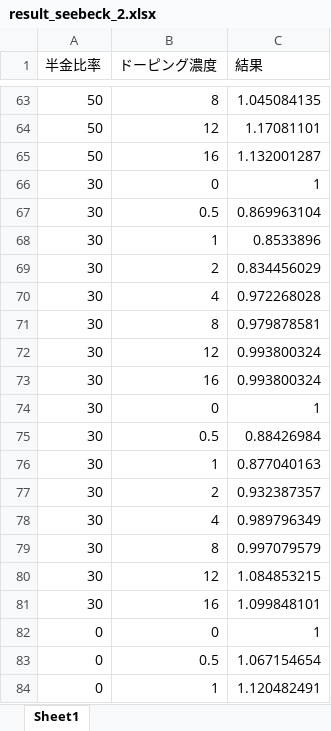
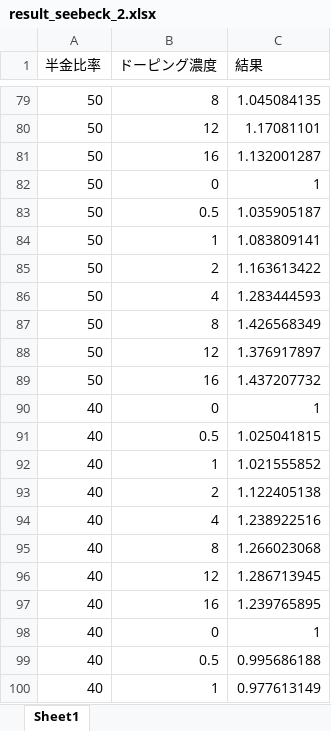
Before and after one commit to sususu999/p-dope, an Excel workbook: 1003/result_seebeck_2.xlsx, sheet Sheet1, drawn as a sheet; only a part is shown, gaps mark what is left out; the shorter side is filled out with more unchanged rows; values as stored, in another font and other column widths than the file's, no borders; the diff covers the shown part only; the diff names each change by its address in the sheet, - before the commit and + after, or states it on an @@ line.

```diff
--- a/1003/result_seebeck_2.xlsx (sheet Sheet1)
+++ b/1003/result_seebeck_2.xlsx (sheet Sheet1)
+row 82: 50 | 0 | 1
+row 83: 50 | 0.5 | 1.035905187
+row 84: 50 | 1 | 1.083809141
+row 85: 50 | 2 | 1.163613422
+row 86: 50 | 4 | 1.283444593
+row 87: 50 | 8 | 1.426568349
+row 88: 50 | 12 | 1.376917897
+row 89: 50 | 16 | 1.437207732
+row 90: 40 | 0 | 1
+row 91: 40 | 0.5 | 1.025041815
+row 92: 40 | 1 | 1.021555852
+row 93: 40 | 2 | 1.122405138
+row 94: 40 | 4 | 1.238922516
+row 95: 40 | 8 | 1.266023068
+row 96: 40 | 12 | 1.286713945
+row 97: 40 | 16 | 1.239765895
+row 98: 40 | 0 | 1
+row 99: 40 | 0.5 | 0.995686188
+row 100: 40 | 1 | 0.977613149
```
Also changed, not shown: 85 added rows elsewhere in this sheet, 1003/1003/predictions_nonlin_models.xlsx, 1003/predictions_poly_vs_rf2.xlsx, 1 other file.
